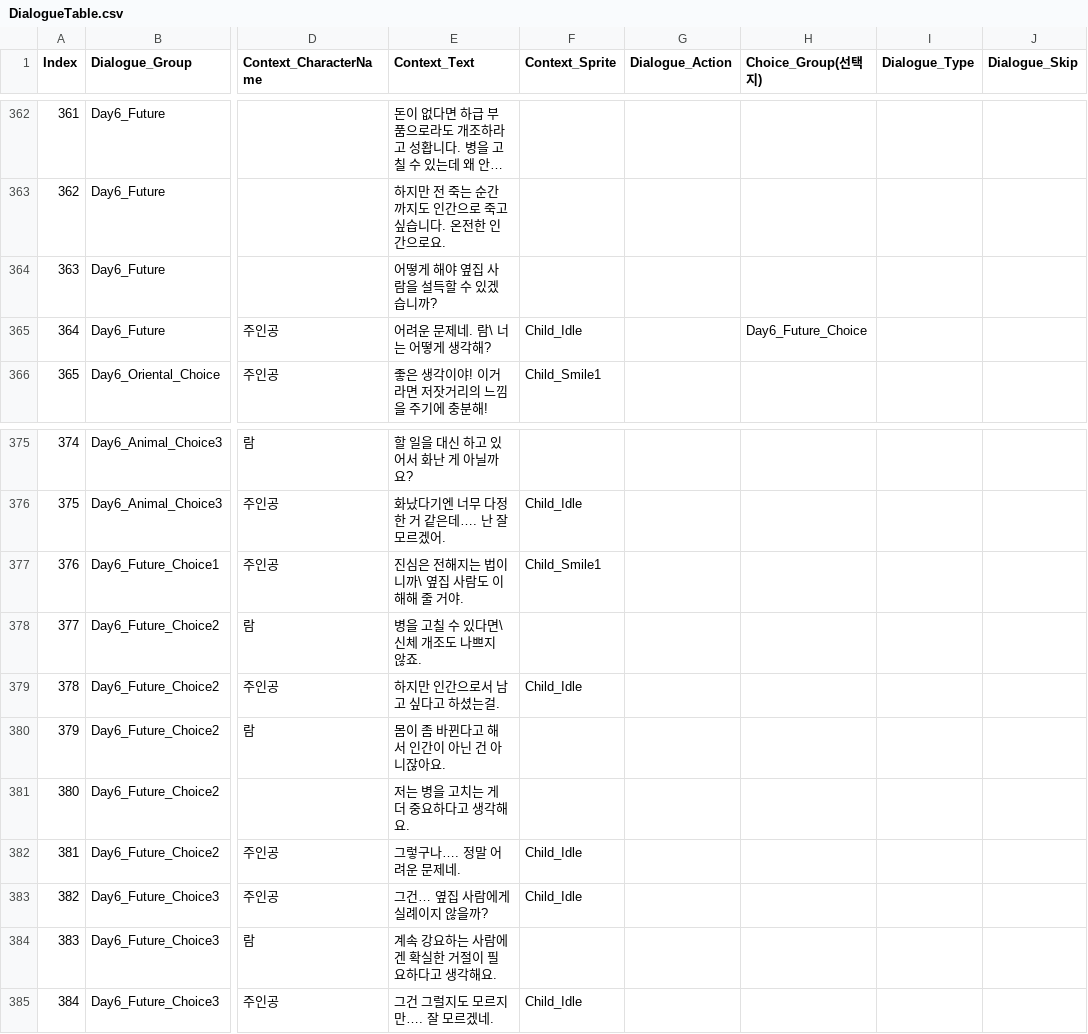
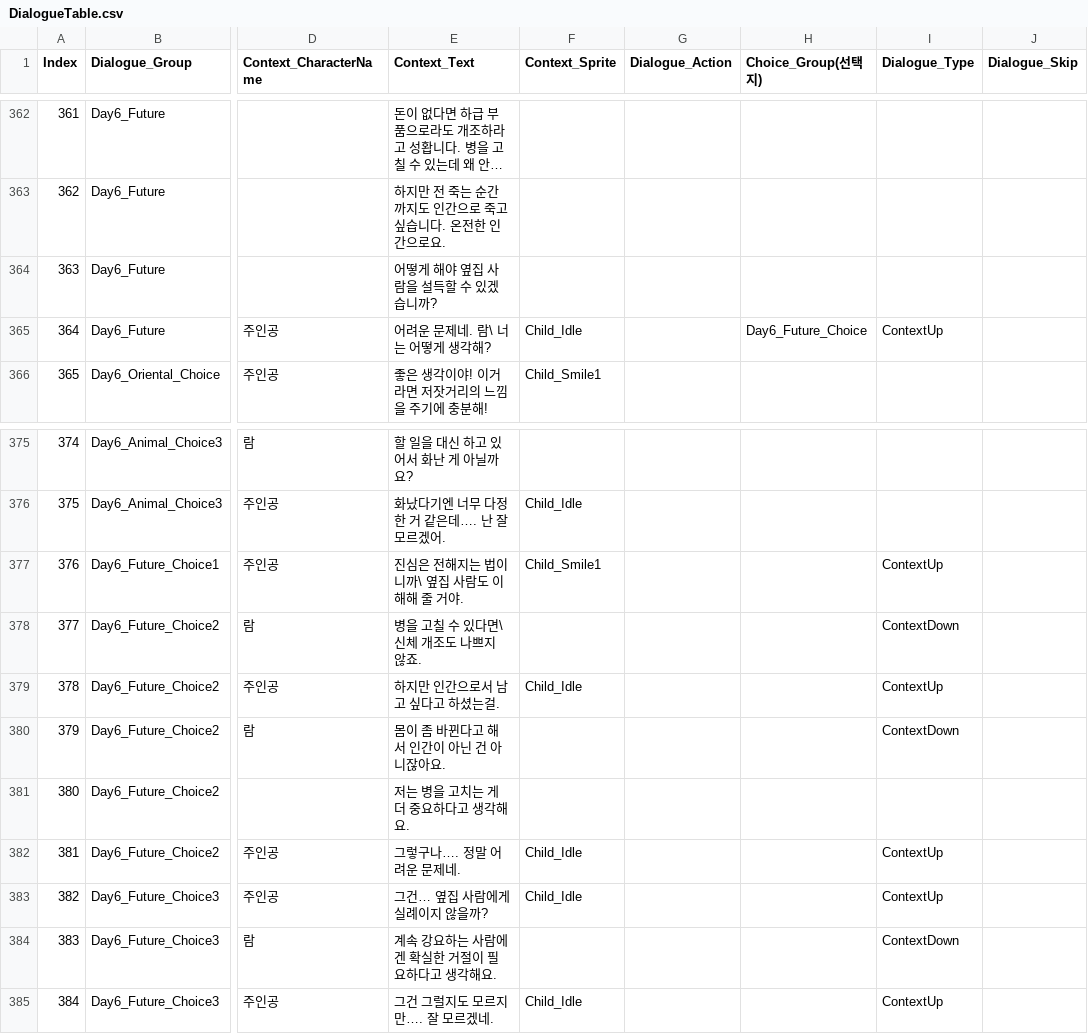
Before and after one commit to ILHWANK/Project-LWC, a CSV file: Assets/Resources/DataTable/DialogueTable.csv, drawn as a sheet; only a part is shown, gaps mark what is left out; long unchanged cells end in …; the diff covers the shown part only; the diff names each change by its address in the sheet, - before the commit and + after, or states it on an @@ line.

```diff
--- a/Assets/Resources/DataTable/DialogueTable.csv
+++ b/Assets/Resources/DataTable/DialogueTable.csv
-I365 (Dialogue_Type): (empty)
+I365 (Dialogue_Type): ContextUp
-I377 (Dialogue_Type): (empty)
+I377 (Dialogue_Type): ContextUp
-I378 (Dialogue_Type): (empty)
+I378 (Dialogue_Type): ContextDown
-I379 (Dialogue_Type): (empty)
+I379 (Dialogue_Type): ContextUp
-I380 (Dialogue_Type): (empty)
+I380 (Dialogue_Type): ContextDown
-I382:I383 (Dialogue_Type): (empty)
+I382:I383 (Dialogue_Type): ContextUp
-I384 (Dialogue_Type): (empty)
+I384 (Dialogue_Type): ContextDown
-I385 (Dialogue_Type): (empty)
+I385 (Dialogue_Type): ContextUp
```
Also changed, not shown: 24 edited cells elsewhere in this file, 3 other files.
